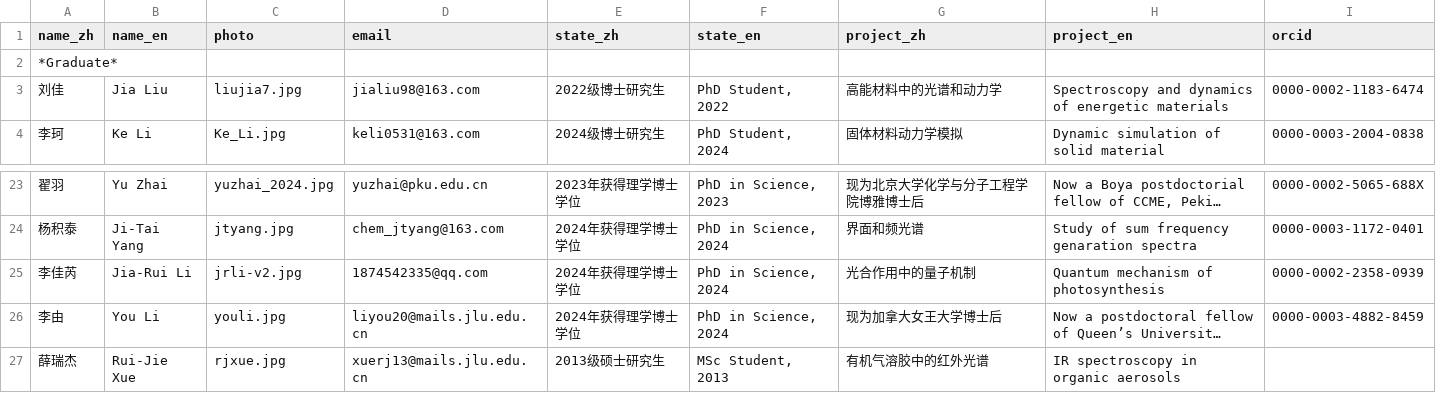
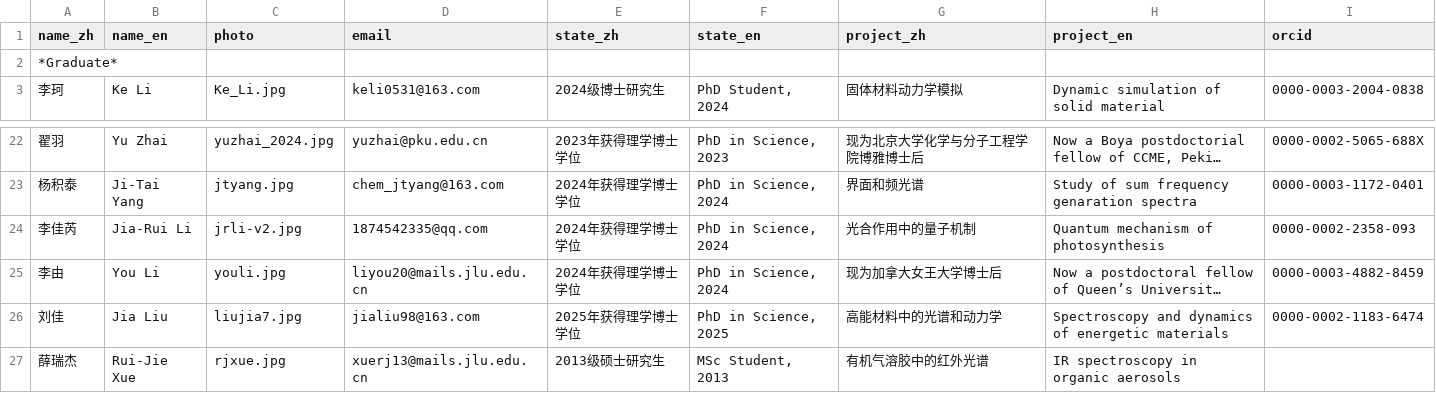
Before and after one commit to huili-group/huili-group.github.io, a CSV file: data/members.csv, drawn as a sheet; only a part is shown, gaps mark what is left out; long unchanged cells end in …; removed rows and columns are numbered as before the commit, all else as after; the diff names each change by its address in the sheet, - before the commit and + after, or states it on an @@ line.

Commit message:
Update members.csv

```diff
--- a/data/members.csv
+++ b/data/members.csv
-row 3: 刘佳 | Jia Liu | liujia7.jpg | jialiu98@163.com | 2022级博士研究生 | PhD Student, 2022 | 高能材料中的光谱和动力学 | Spectroscopy and dynamics of energetic materials | 0000-0002-1183-6474
-I24 (orcid): 0000-0002-2358-0939
+I24 (orcid): 0000-0002-2358-093
+row 26: 刘佳 | Jia Liu | liujia7.jpg | jialiu98@163.com | 2025年获得理学博士学位 | PhD in Science, 2025 | 高能材料中的光谱和动力学 | Spectroscopy and dynamics of energetic materials | 0000-0002-1183-6474
```
